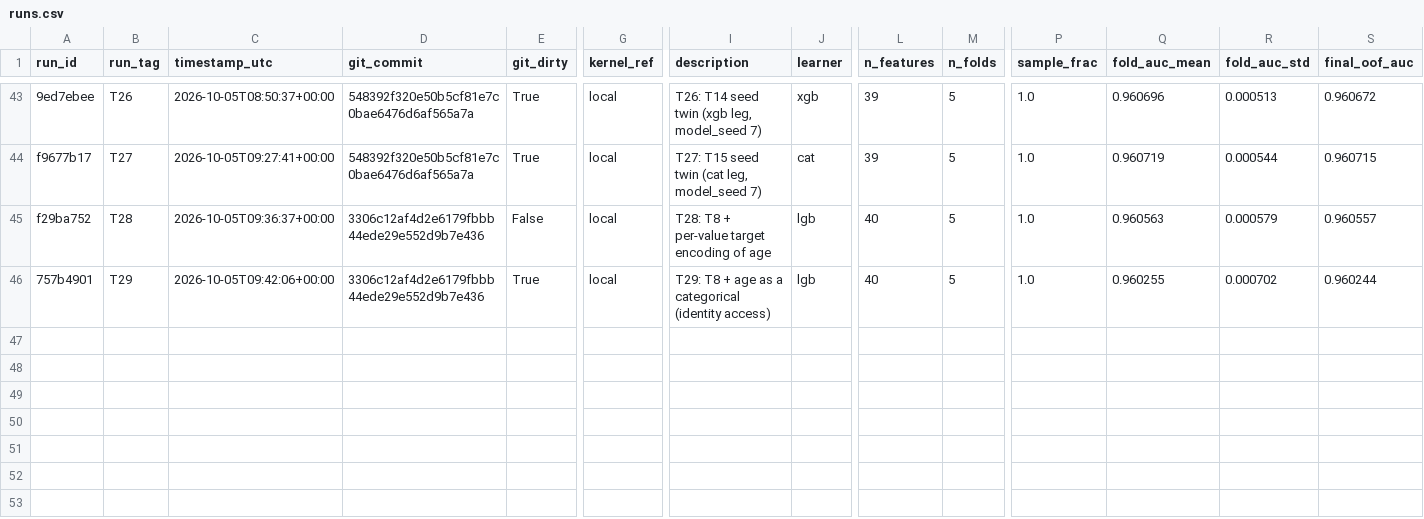
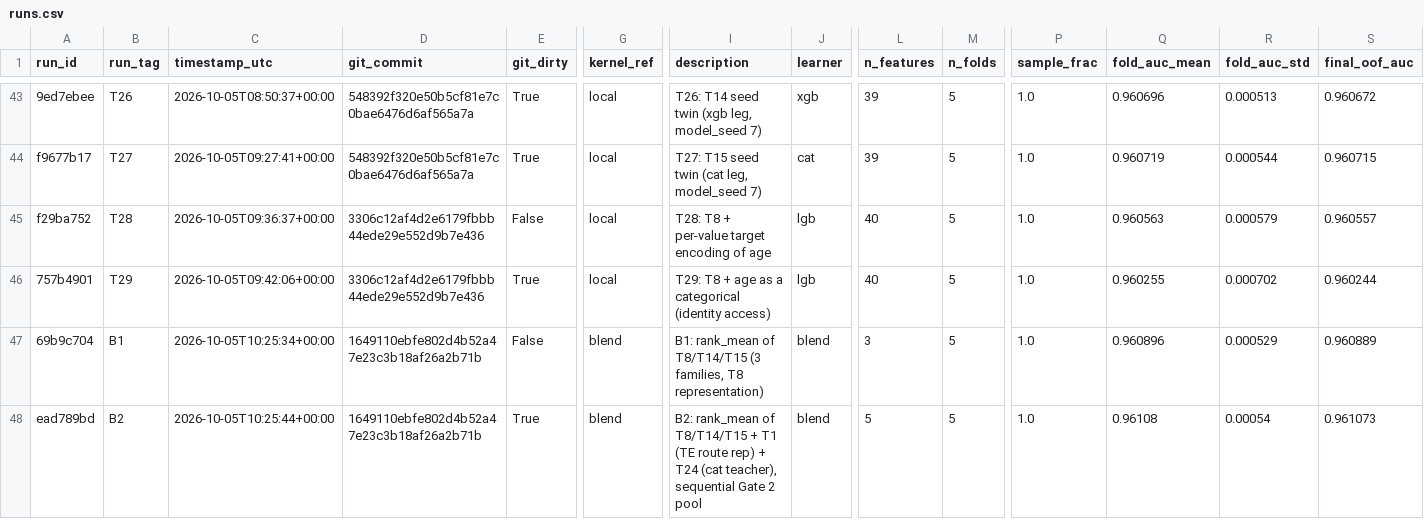
Before and after one commit to gccarno/kaggle_playground_s6e10, a CSV file: experiments/runs.csv, drawn as a sheet; only a part is shown, gaps mark what is left out; rows hold the shown columns only; the diff names each change by its address in the sheet, - before the commit and + after, or states it on an @@ line.

```diff
--- a/experiments/runs.csv
+++ b/experiments/runs.csv
+row 47: 69b9c704 | B1 | 2026-10-05T10:25:34+00:00 | 1649110ebfe802d4b52a47e23c3b18af26a2b71b | False | blend | B1: rank_mean of T8/T14/T15 (3 families, T8 representation) | blend | 3 | 5 | 1.0 | 0.960896 | 0.000529 | 0.960889
+row 48: ead789bd | B2 | 2026-10-05T10:25:44+00:00 | 1649110ebfe802d4b52a47e23c3b18af26a2b71b | True | blend | B2: rank_mean of T8/T14/T15 + T1 (TE route rep) + T24 (cat teacher), sequential Gate 2 pool | blend | 5 | 5 | 1.0 | 0.96108 | 0.00054 | 0.961073
```
Also changed, not shown: 2 other files.
